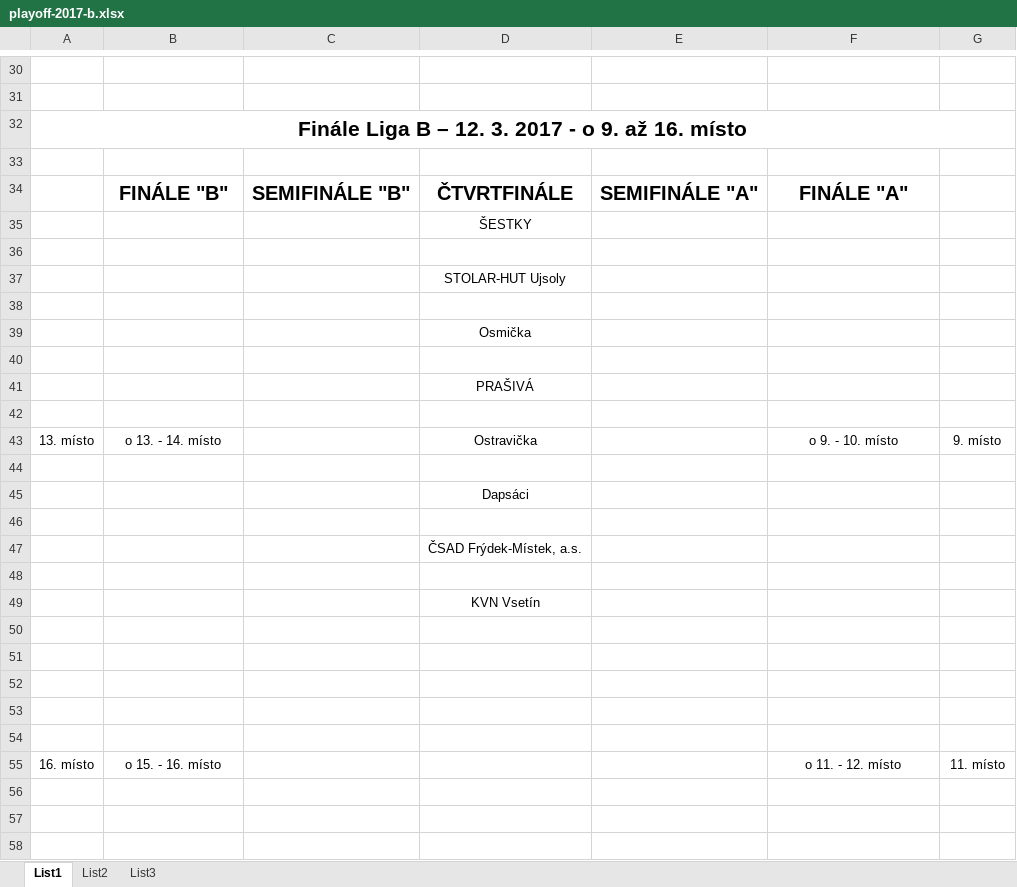
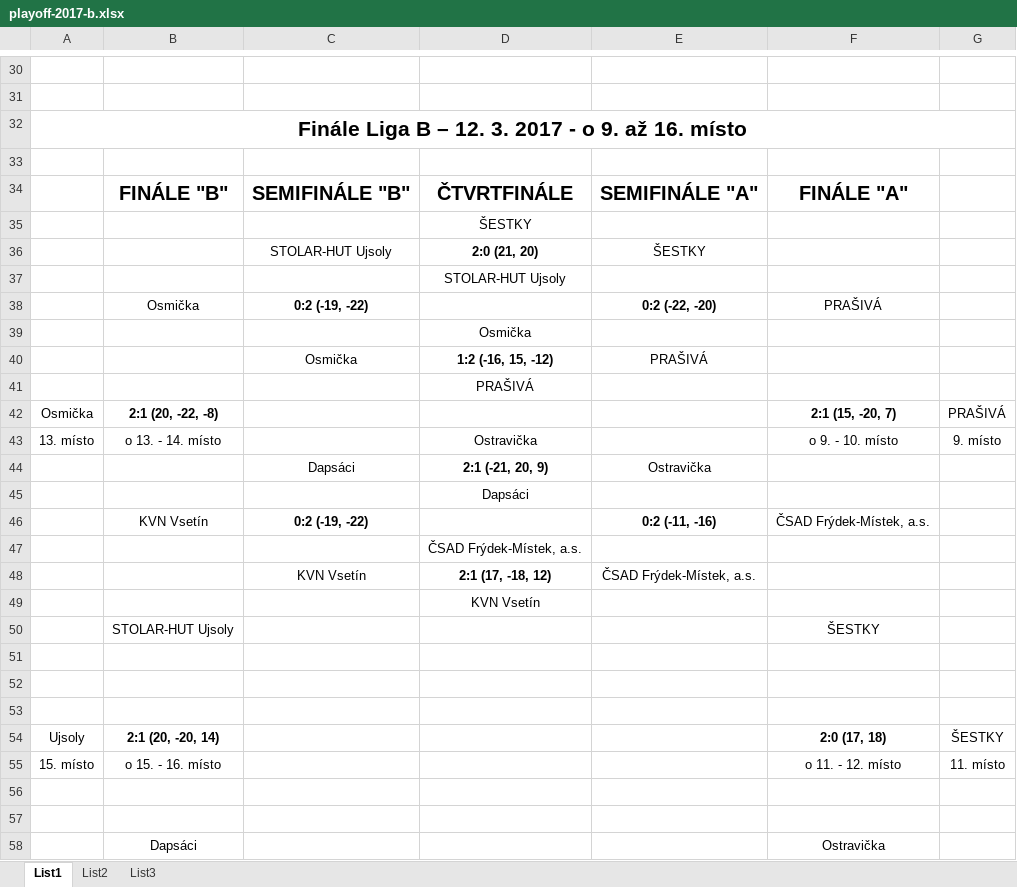
Before and after one commit to davehell/rbvl, an Excel workbook: download/playoff-2017-b.xlsx, sheet List1, drawn as a sheet; only a part is shown, gaps mark what is left out; values as stored, in another font and other column widths than the file's, no borders; removed rows and columns are numbered as before the commit, all else as after; the diff covers the shown part only; the diff names each change by its address in the sheet, - before the commit and + after, or states it on an @@ line.

```diff
--- a/download/playoff-2017-b.xlsx (sheet List1)
+++ b/download/playoff-2017-b.xlsx (sheet List1)
-row 36: (empty)
+row 36:  |  | STOLAR-HUT Ujsoly | 2:0 (21, 20) | ŠESTKY
-row 38: (empty)
+row 38:  | Osmička | 0:2 (-19, -22) |  | 0:2 (-22, -20) | PRAŠIVÁ
-row 40: (empty)
+row 40:  |  | Osmička | 1:2 (-16, 15, -12) | PRAŠIVÁ
-row 42: (empty)
+row 42: Osmička | 2:1 (20, -22, -8) |  |  |  | 2:1 (15, -20, 7) | PRAŠIVÁ
-row 44: (empty)
+row 44:  |  | Dapsáci | 2:1 (-21, 20, 9) | Ostravička
-row 46: (empty)
+row 46:  | KVN Vsetín | 0:2 (-19, -22) |  | 0:2 (-11, -16) | ČSAD Frýdek-Místek, a.s.
-row 48: (empty)
+row 48:  |  | KVN Vsetín | 2:1 (17, -18, 12) | ČSAD Frýdek-Místek, a.s.
+row 50:  | STOLAR-HUT Ujsoly |  |  |  | ŠESTKY
+row 54: Ujsoly | 2:1 (20, -20, 14) |  |  |  | 2:0 (17, 18) | ŠESTKY
+row 55: 15. místo | o 15. - 16. místo |  |  |  | o 11. - 12. místo | 11. místo
-row 55: 16. místo | o 15. - 16. místo |  |  |  | o 11. - 12. místo | 11. místo
+row 58:  | Dapsáci |  |  |  | Ostravička
```
Also changed, not shown: 1 added row, 1 removed row and 30 edited cells elsewhere in this sheet, download/playoff-2017-a.xlsx, 4 other files.
